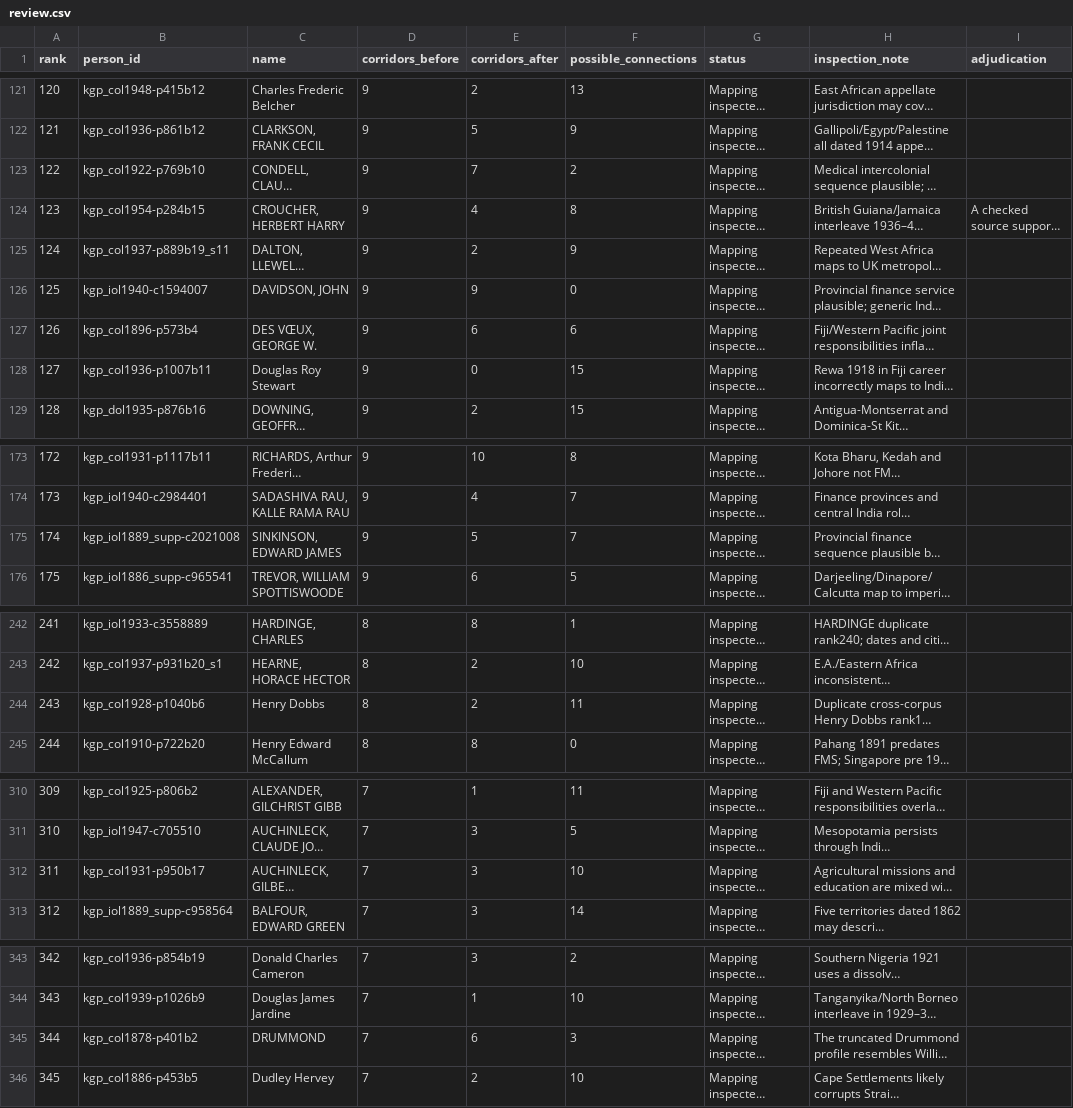
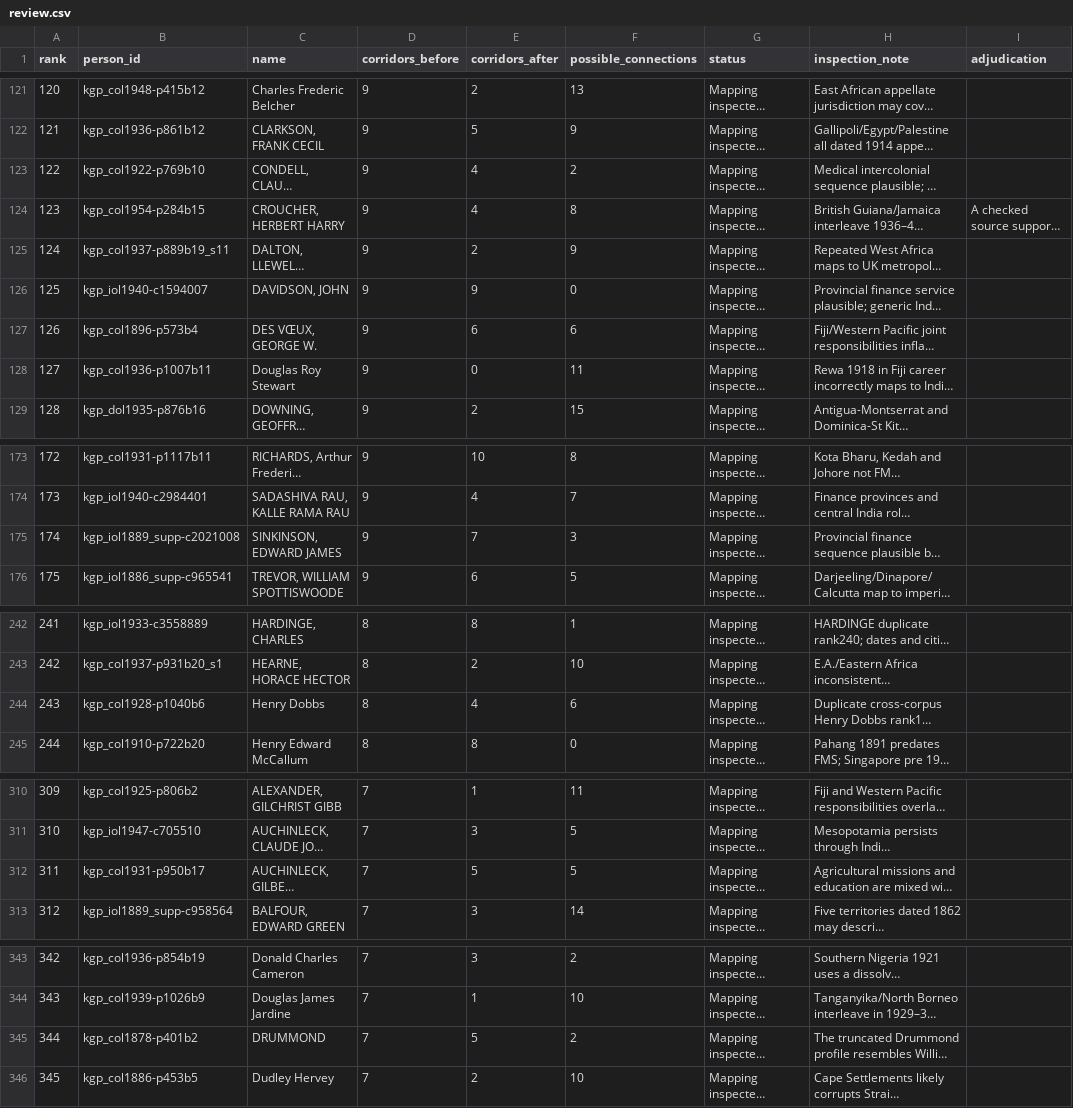
Before and after one commit to jburnford/col_matching, a CSV file: docs/review/top-500/review.csv, drawn as a sheet; only a part is shown, gaps mark what is left out; long unchanged cells end in …; the diff covers the shown part only; the diff names each change by its address in the sheet, - before the commit and + after, or states it on an @@ line.

```diff
--- a/docs/review/top-500/review.csv
+++ b/docs/review/top-500/review.csv
-E123 (corridors_after): 7
+E123 (corridors_after): 4
-F128 (possible_connections): 15
+F128 (possible_connections): 11
-E175 (corridors_after): 5
+E175 (corridors_after): 7
-F175 (possible_connections): 7
+F175 (possible_connections): 3
-E244 (corridors_after): 2
+E244 (corridors_after): 4
-F244 (possible_connections): 11
+F244 (possible_connections): 6
-E312 (corridors_after): 3
+E312 (corridors_after): 5
-F312 (possible_connections): 10
+F312 (possible_connections): 5
-E345 (corridors_after): 6
+E345 (corridors_after): 5
-F345 (possible_connections): 3
+F345 (possible_connections): 2
```
Also changed, not shown: 56 edited cells elsewhere in this file, 32 other files.
